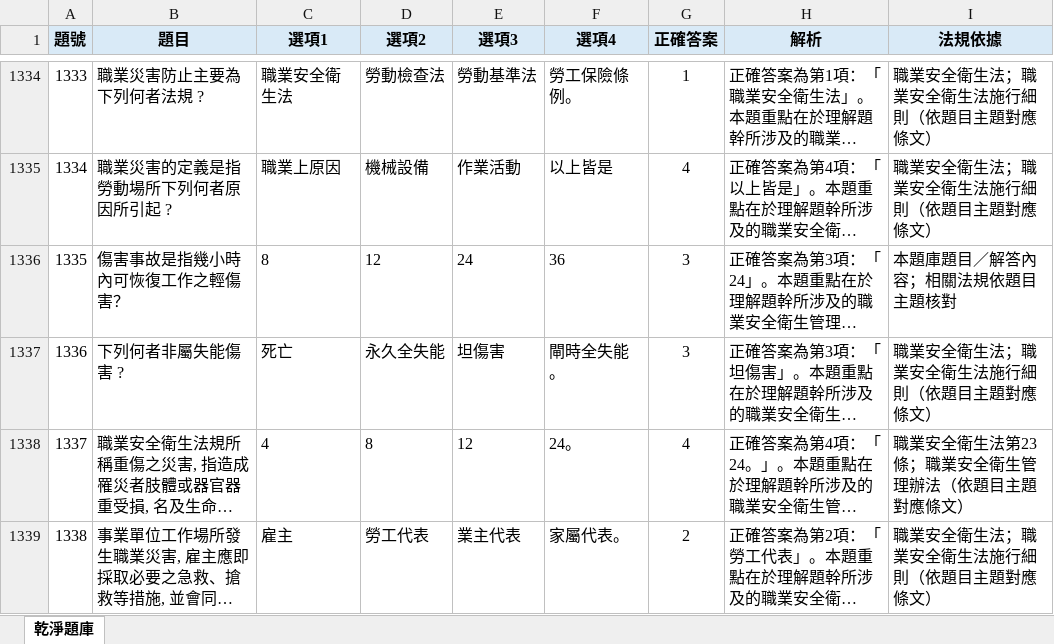
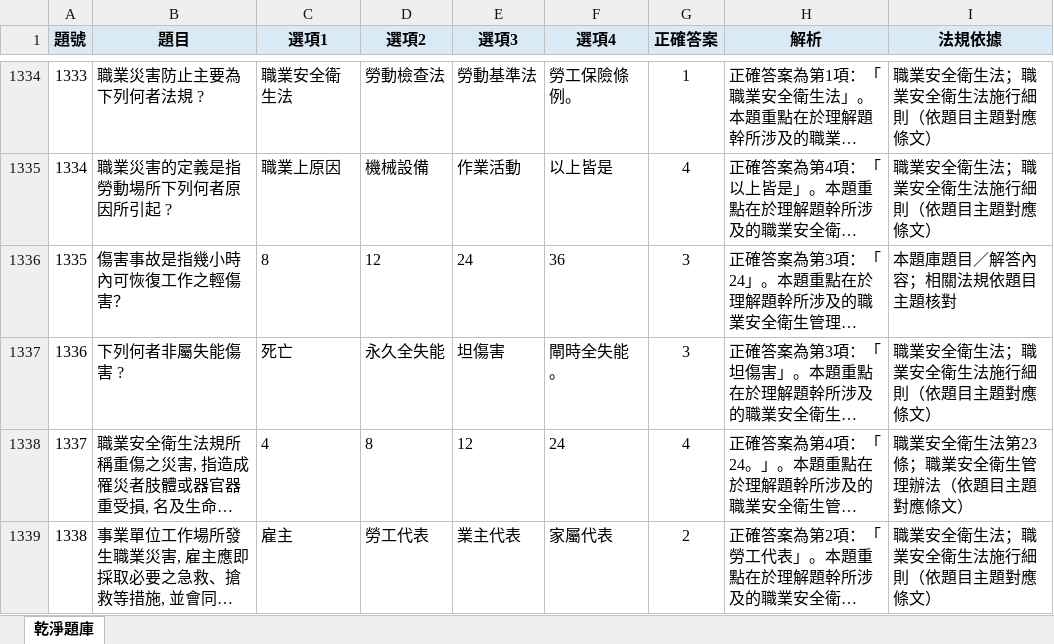
Before and after one commit to drher/drher.github.io, an Excel workbook: salf/丙種職業安全衛生業務主管題庫.xlsx, sheet 乾淨題庫, drawn as a sheet; only a part is shown, gaps mark what is left out; long unchanged cells end in …; values as stored, in another font and other column widths than the file's, no borders; the diff covers the shown part only; the diff names each change by its address in the sheet, - before the commit and + after, or states it on an @@ line.

Commit message:
dsf

```diff
--- a/salf/丙種職業安全衛生業務主管題庫.xlsx (sheet 乾淨題庫)
+++ b/salf/丙種職業安全衛生業務主管題庫.xlsx (sheet 乾淨題庫)
-F1338 (選項4): 24。
+F1338 (選項4): 24
-F1339 (選項4): 家屬代表。
+F1339 (選項4): 家屬代表
```
Also changed, not shown: 8 edited cells elsewhere in this sheet.
